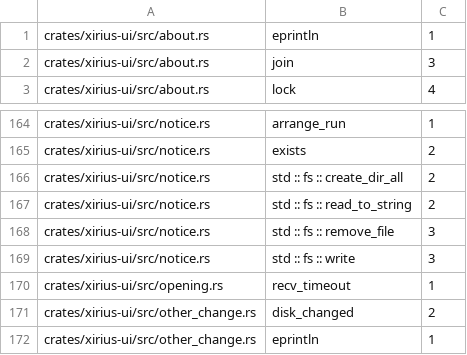
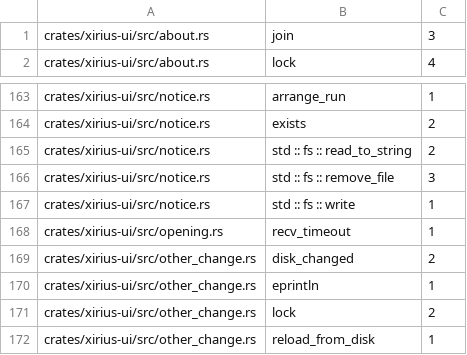
Before and after one commit to tekalu1/xirius, a TSV file: docs/ui-io-audit.tsv, drawn as a sheet; only a part is shown, gaps mark what is left out; the shorter side is filled out with more unchanged rows.

```diff
--- a/docs/ui-io-audit.tsv
+++ b/docs/ui-io-audit.tsv
@@ -1,2 +1 @@
-crates/xirius-ui/src/about.rs	eprintln	1
 crates/xirius-ui/src/about.rs	join	3
@@ -165,6 +164,5 @@ crates/xirius-ui/src/notice.rs	arrange_run	1
 crates/xirius-ui/src/notice.rs	exists	2
-crates/xirius-ui/src/notice.rs	std :: fs :: create_dir_all	2
 crates/xirius-ui/src/notice.rs	std :: fs :: read_to_string	2
 crates/xirius-ui/src/notice.rs	std :: fs :: remove_file	3
-crates/xirius-ui/src/notice.rs	std :: fs :: write	3
+crates/xirius-ui/src/notice.rs	std :: fs :: write	1
 crates/xirius-ui/src/opening.rs	recv_timeout	1
```
Also changed, not shown: 2 other files.
